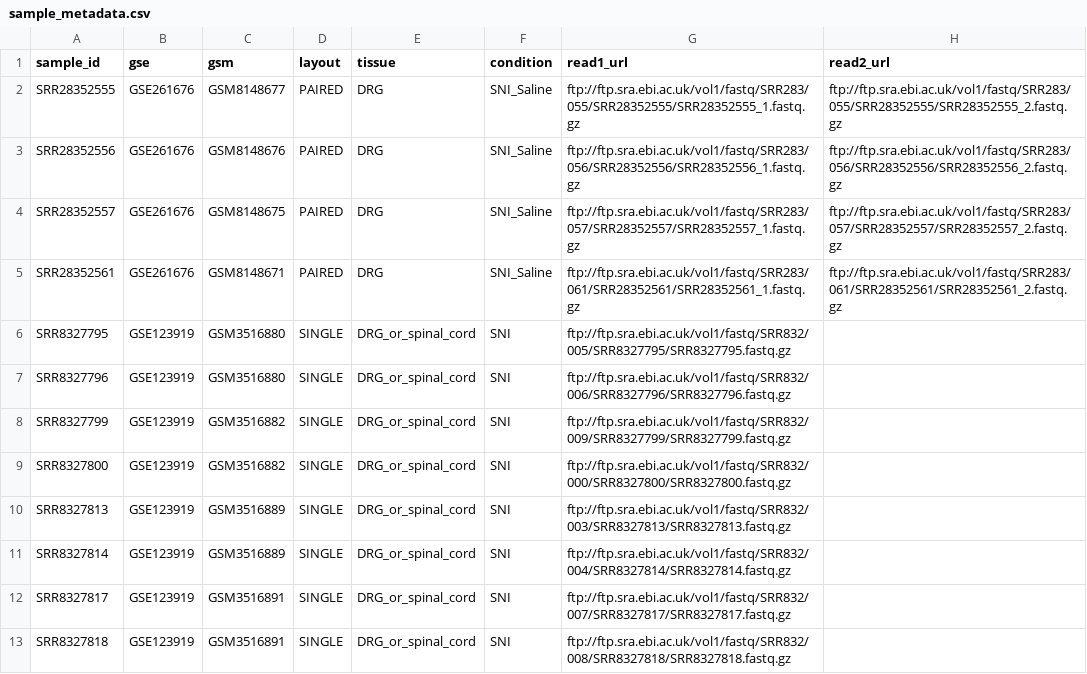
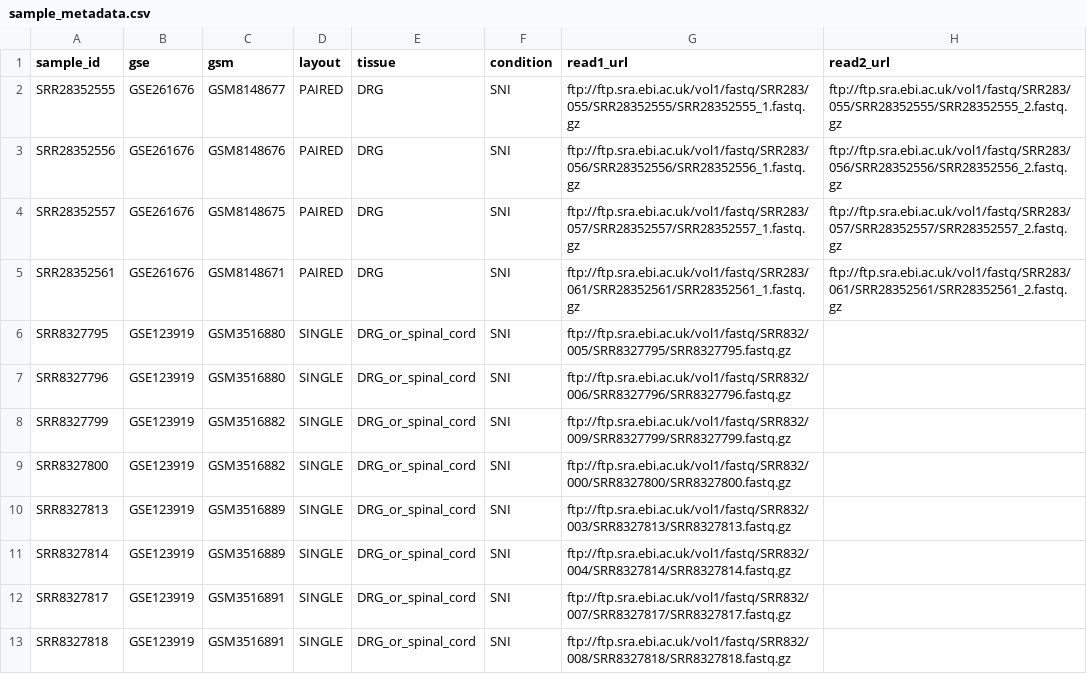
Before and after one commit to moiraleon/SNI-MusMusculus-DRG-Pilot, a CSV file: pilot/metadata/sample_metadata.csv, drawn as a sheet.

Commit message:
update metadata, adding PCA plots

```diff
--- a/pilot/metadata/sample_metadata.csv
+++ b/pilot/metadata/sample_metadata.csv
@@ -1,6 +1,6 @@
 sample_id,gse,gsm,layout,tissue,condition,read1_url,read2_url
-SRR28352555,GSE261676,GSM8148677,PAIRED,DRG,SNI_Saline,ftp://ftp.sra.ebi.ac.uk/vol1/fastq/SRR283/055/SRR28352555/SRR28352555_1.fastq.gz,ftp://ftp.sra.ebi.ac.uk/vol1/fastq/SRR283/055/SRR28352555/SRR28352555_2.fastq.gz
-SRR28352556,GSE261676,GSM8148676,PAIRED,DRG,SNI_Saline,ftp://ftp.sra.ebi.ac.uk/vol1/fastq/SRR283/056/SRR28352556/SRR28352556_1.fastq.gz,ftp://ftp.sra.ebi.ac.uk/vol1/fastq/SRR283/056/SRR28352556/SRR28352556_2.fastq.gz
-SRR28352557,GSE261676,GSM8148675,PAIRED,DRG,SNI_Saline,ftp://ftp.sra.ebi.ac.uk/vol1/fastq/SRR283/057/SRR28352557/SRR28352557_1.fastq.gz,ftp://ftp.sra.ebi.ac.uk/vol1/fastq/SRR283/057/SRR28352557/SRR28352557_2.fastq.gz
-SRR28352561,GSE261676,GSM8148671,PAIRED,DRG,SNI_Saline,ftp://ftp.sra.ebi.ac.uk/vol1/fastq/SRR283/061/SRR28352561/SRR28352561_1.fastq.gz,ftp://ftp.sra.ebi.ac.uk/vol1/fastq/SRR283/061/SRR28352561/SRR28352561_2.fastq.gz
+SRR28352555,GSE261676,GSM8148677,PAIRED,DRG,SNI,ftp://ftp.sra.ebi.ac.uk/vol1/fastq/SRR283/055/SRR28352555/SRR28352555_1.fastq.gz,ftp://ftp.sra.ebi.ac.uk/vol1/fastq/SRR283/055/SRR28352555/SRR28352555_2.fastq.gz
+SRR28352556,GSE261676,GSM8148676,PAIRED,DRG,SNI,ftp://ftp.sra.ebi.ac.uk/vol1/fastq/SRR283/056/SRR28352556/SRR28352556_1.fastq.gz,ftp://ftp.sra.ebi.ac.uk/vol1/fastq/SRR283/056/SRR28352556/SRR28352556_2.fastq.gz
+SRR28352557,GSE261676,GSM8148675,PAIRED,DRG,SNI,ftp://ftp.sra.ebi.ac.uk/vol1/fastq/SRR283/057/SRR28352557/SRR28352557_1.fastq.gz,ftp://ftp.sra.ebi.ac.uk/vol1/fastq/SRR283/057/SRR28352557/SRR28352557_2.fastq.gz
+SRR28352561,GSE261676,GSM8148671,PAIRED,DRG,SNI,ftp://ftp.sra.ebi.ac.uk/vol1/fastq/SRR283/061/SRR28352561/SRR28352561_1.fastq.gz,ftp://ftp.sra.ebi.ac.uk/vol1/fastq/SRR283/061/SRR28352561/SRR28352561_2.fastq.gz
 SRR8327795,GSE123919,GSM3516880,SINGLE,DRG_or_spinal_cord,SNI,ftp://ftp.sra.ebi.ac.uk/vol1/fastq/SRR832/005/SRR8327795/SRR8327795.fastq.gz,
```
Also changed, not shown: 5 other files.
